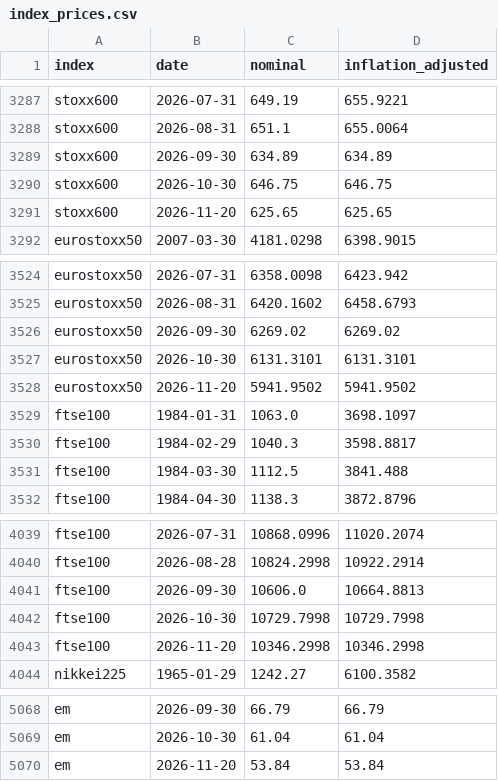
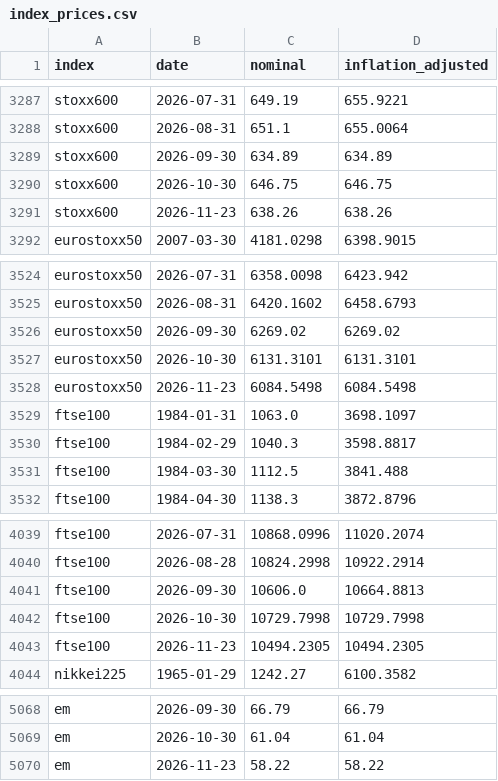
Before and after one commit to Antonis-Koutsoumpis/sp500-backtester, a CSV file: docs/data/index_prices.csv, drawn as a sheet; only a part is shown, gaps mark what is left out; removed rows and columns are numbered as before the commit, all else as after; the diff covers the shown part only; the diff names each change by its address in the sheet, - before the commit and + after, or states it on an @@ line.

```diff
--- a/docs/data/index_prices.csv
+++ b/docs/data/index_prices.csv
-row 3291: stoxx600 | 2026-11-20 | 625.65 | 625.65
+row 3291: stoxx600 | 2026-11-23 | 638.26 | 638.26
-row 3528: eurostoxx50 | 2026-11-20 | 5941.9502 | 5941.9502
+row 3528: eurostoxx50 | 2026-11-23 | 6084.5498 | 6084.5498
-row 4043: ftse100 | 2026-11-20 | 10346.2998 | 10346.2998
+row 4043: ftse100 | 2026-11-23 | 10494.2305 | 10494.2305
-row 5070: em | 2026-11-20 | 53.84 | 53.84
+row 5070: em | 2026-11-23 | 58.22 | 58.22
```
Also changed, not shown: 5 added rows and 5 removed rows elsewhere in this file, data/index_prices.csv, 2 other files.
